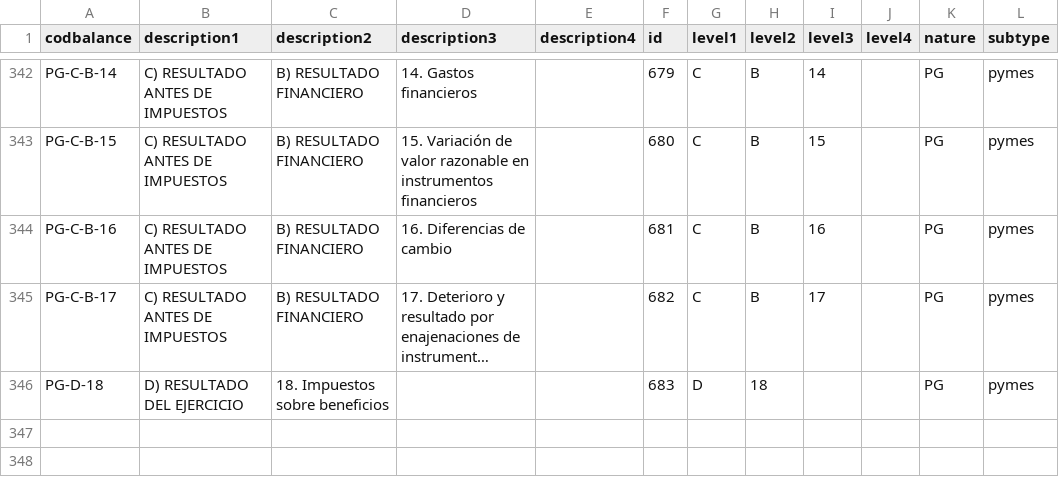
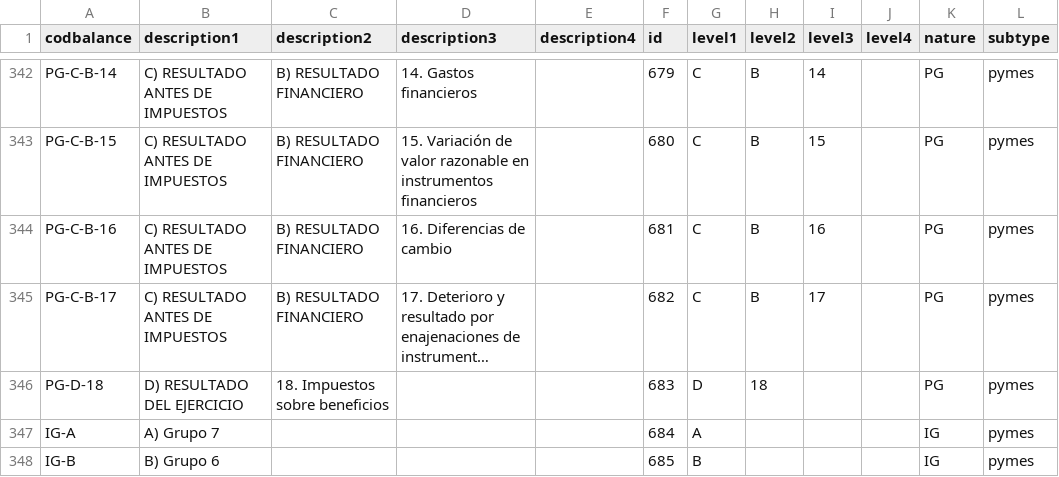
Before and after one commit to FacturaScripts/informes, a CSV file: Data/Codpais/ESP/balance_codes.csv, drawn as a sheet; only a part is shown, gaps mark what is left out; long unchanged cells end in …; the diff names each change by its address in the sheet, - before the commit and + after, or states it on an @@ line.

```diff
--- a/Data/Codpais/ESP/balance_codes.csv
+++ b/Data/Codpais/ESP/balance_codes.csv
+row 347: IG-A | A) Grupo 7 |  |  |  | 684 | A |  |  |  | IG | pymes
+row 348: IG-B | B) Grupo 6 |  |  |  | 685 | B |  |  |  | IG | pymes
```
Also changed, not shown: Data/Codpais/ESP/balance_accounts.csv.
